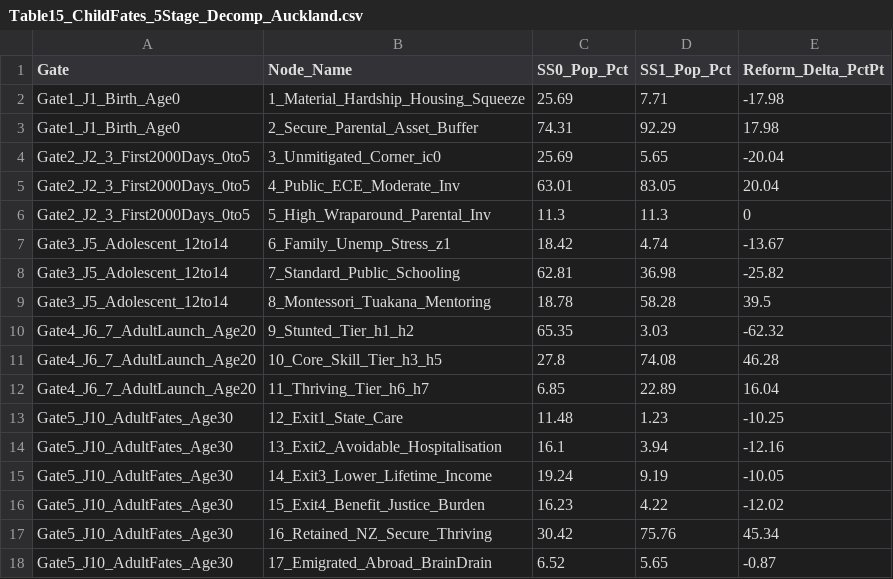
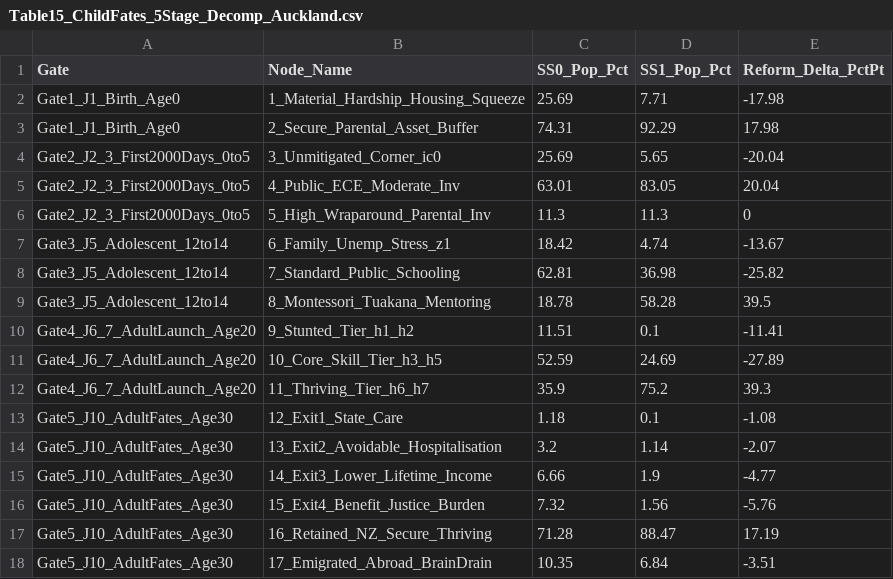
Before and after one commit to MichaelTiemann/IGWelfare, a CSV file: Output_NZ_4Region_Intergen/Table15_ChildFates_5Stage_Decomp_Auckland.csv, drawn as a sheet.

Commit message:
Fix corner cases in exit nodes

```diff
--- a/Output_NZ_4Region_Intergen/Table15_ChildFates_5Stage_Decomp_Auckland.csv
+++ b/Output_NZ_4Region_Intergen/Table15_ChildFates_5Stage_Decomp_Auckland.csv
@@ -9,10 +9,10 @@ Gate3_J5_Adolescent_12to14,7_Standard_Public_Schooling,62.81,36.98,-25.82
 Gate3_J5_Adolescent_12to14,8_Montessori_Tuakana_Mentoring,18.78,58.28,39.5
-Gate4_J6_7_AdultLaunch_Age20,9_Stunted_Tier_h1_h2,65.35,3.03,-62.32
-Gate4_J6_7_AdultLaunch_Age20,10_Core_Skill_Tier_h3_h5,27.8,74.08,46.28
-Gate4_J6_7_AdultLaunch_Age20,11_Thriving_Tier_h6_h7,6.85,22.89,16.04
-Gate5_J10_AdultFates_Age30,12_Exit1_State_Care,11.48,1.23,-10.25
-Gate5_J10_AdultFates_Age30,13_Exit2_Avoidable_Hospitalisation,16.1,3.94,-12.16
-Gate5_J10_AdultFates_Age30,14_Exit3_Lower_Lifetime_Income,19.24,9.19,-10.05
-Gate5_J10_AdultFates_Age30,15_Exit4_Benefit_Justice_Burden,16.23,4.22,-12.02
-Gate5_J10_AdultFates_Age30,16_Retained_NZ_Secure_Thriving,30.42,75.76,45.34
-Gate5_J10_AdultFates_Age30,17_Emigrated_Abroad_BrainDrain,6.52,5.65,-0.87
+Gate4_J6_7_AdultLaunch_Age20,9_Stunted_Tier_h1_h2,11.51,0.1,-11.41
+Gate4_J6_7_AdultLaunch_Age20,10_Core_Skill_Tier_h3_h5,52.59,24.69,-27.89
+Gate4_J6_7_AdultLaunch_Age20,11_Thriving_Tier_h6_h7,35.9,75.2,39.3
+Gate5_J10_AdultFates_Age30,12_Exit1_State_Care,1.18,0.1,-1.08
+Gate5_J10_AdultFates_Age30,13_Exit2_Avoidable_Hospitalisation,3.2,1.14,-2.07
+Gate5_J10_AdultFates_Age30,14_Exit3_Lower_Lifetime_Income,6.66,1.9,-4.77
+Gate5_J10_AdultFates_Age30,15_Exit4_Benefit_Justice_Burden,7.32,1.56,-5.76
+Gate5_J10_AdultFates_Age30,16_Retained_NZ_Secure_Thriving,71.28,88.47,17.19
+Gate5_J10_AdultFates_Age30,17_Emigrated_Abroad_BrainDrain,10.35,6.84,-3.51
```
Also changed, not shown: Output_NZ_4Region_Intergen/Table14_FiscalLedger_6Gate_Decomp_Small.csv, Output_NZ_4Region_Intergen/Table15_ChildFates_5Stage_Decomp_Large.csv, 25 other files.
